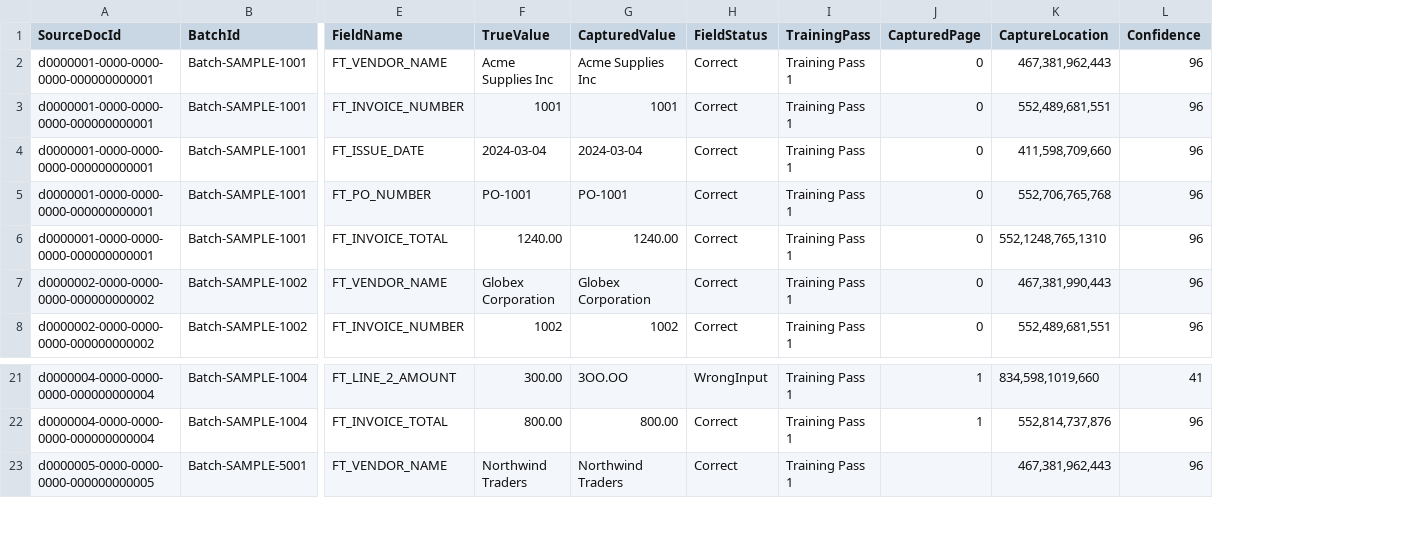
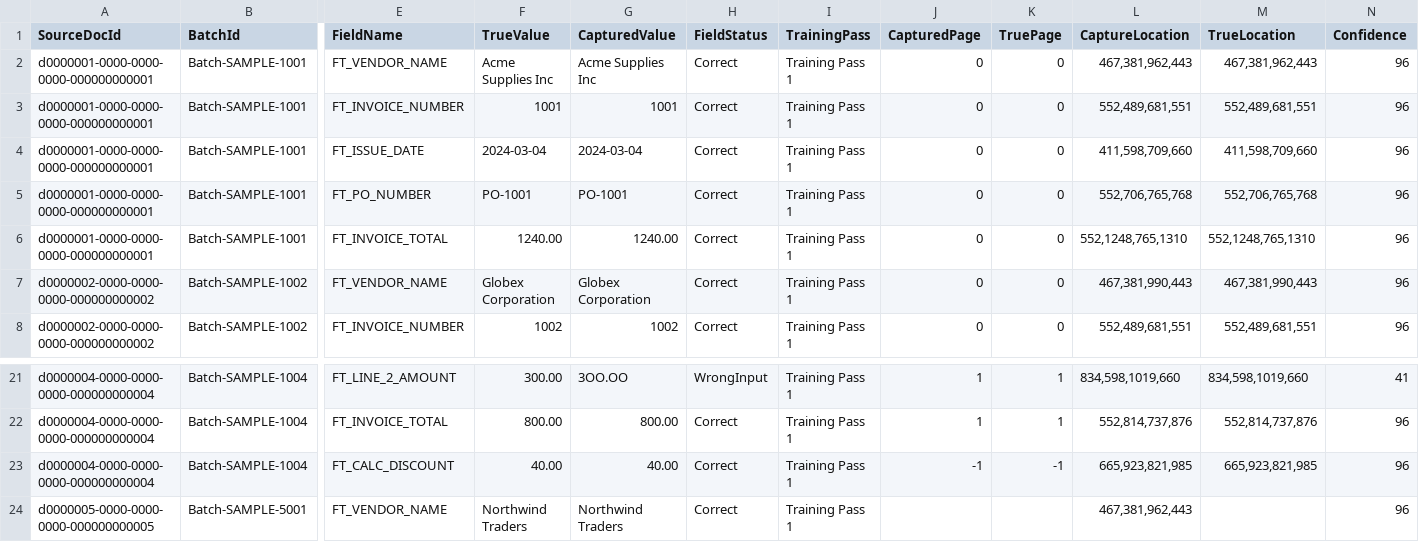
Before and after one commit to duc75bui/ancoralens-v2, a CSV file: test-artifacts/flatReportData.csv, drawn as a sheet; only a part is shown, gaps mark what is left out; rows hold the shown columns only; the diff names each change by its address in the sheet, - before the commit and + after, or states it on an @@ line.

```diff
--- a/test-artifacts/flatReportData.csv
+++ b/test-artifacts/flatReportData.csv
+column K (TruePage), rows 2-8: all 0; rows 21-22: 1 | 1
+column M (TrueLocation), rows 2-8: 467,381,962,443 | 552,489,681,551 | 411,598,709,660 | 552,706,765,768 | 552,1248,765,1310 | 467,381,990,443 | 552,489,681,551; rows 21-22: 834,598,1019,660 | 552,814,737,876
+row 23: d0000004-0000-0000-0000-000000000004 | Batch-SAMPLE-1004 | FT_CALC_DISCOUNT | 40.00 | 40.00 | Correct | Training Pass 1 | -1 | -1 | 665,923,821,985 | 665,923,821,985 | 96
```
Also changed, not shown: 5 other files.
